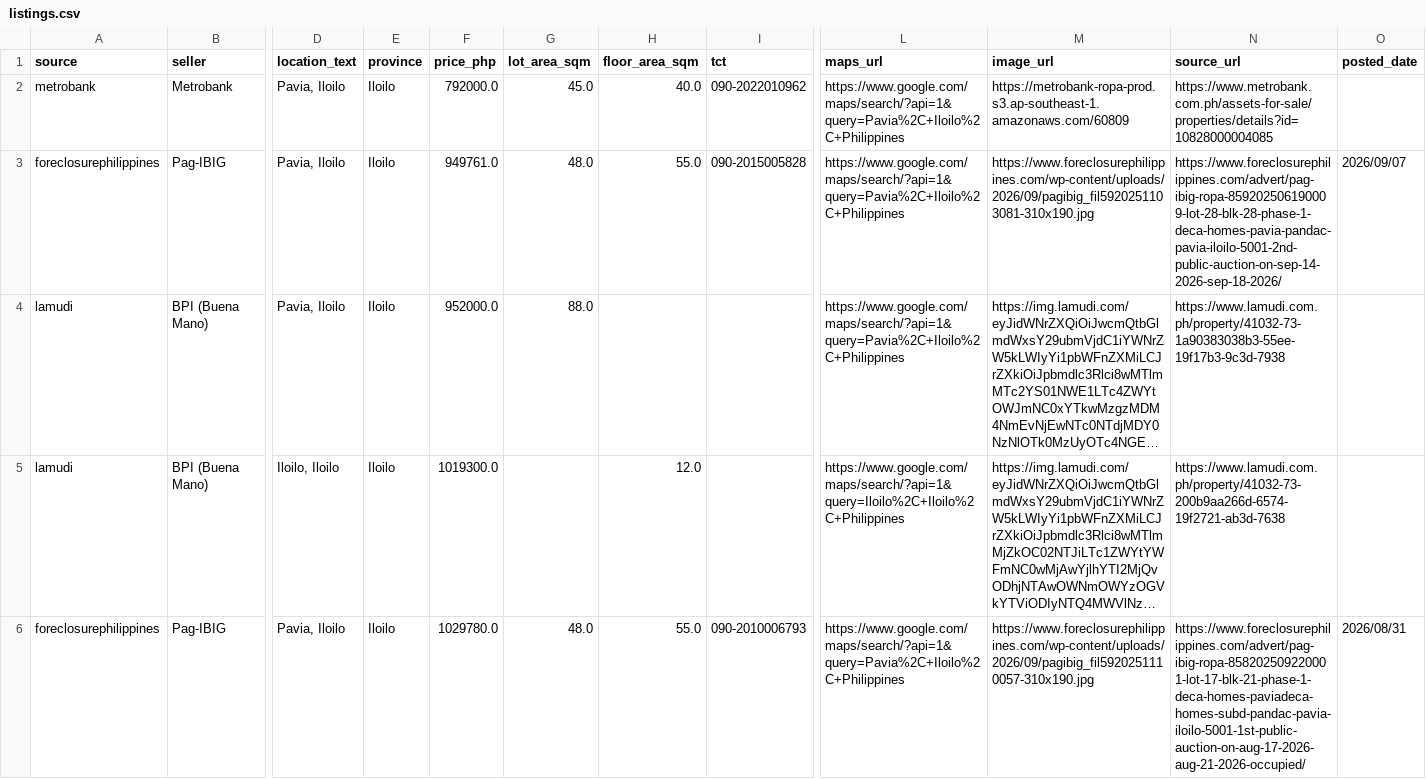
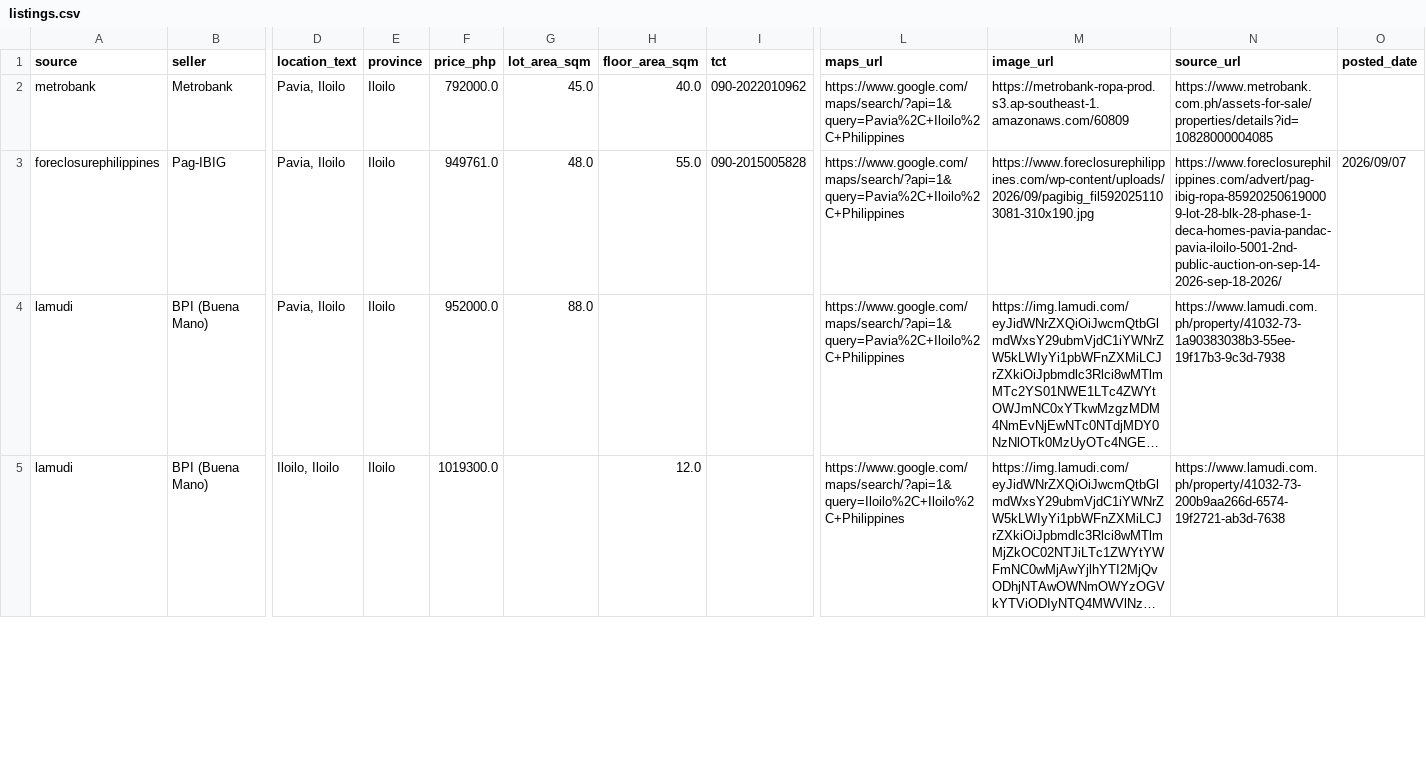
Before and after one commit to AIinterruptor/panay-foreclosure-tracker, a CSV file: docs/data/listings.csv, drawn as a sheet; only a part is shown, gaps mark what is left out; long unchanged cells end in …; rows hold the shown columns only; the diff covers the shown part only; the diff names each change by its address in the sheet, - before the commit and + after, or states it on an @@ line.

```diff
--- a/docs/data/listings.csv
+++ b/docs/data/listings.csv
-row 6: foreclosurephilippines | Pag-IBIG | Pavia, Iloilo | Iloilo | 1029780.0 | 48.0 | 55.0 | 090-2010006793 | https://www.google.com/maps/search/?api=1&query=Pavia%2C+Iloilo%2C+Philippines | https://www.foreclosurephilippines.com/wp-content/uploads/2026/09/pagibig_fil5920251110057-310x190.jpg | https://www.foreclosurephilippines.com/advert/pag-ibig-ropa-858202509220001-lot-17-blk-21-phase-1-deca-homes-paviadeca-homes-subd-pandac-pavia-iloilo-5001-1st-public-auction-on-aug-17-2026-aug-21-2026-occupied/ | 2026/08/31
```
Also changed, not shown: 1 removed row and 16 edited cells elsewhere in this file, 2 other files.
